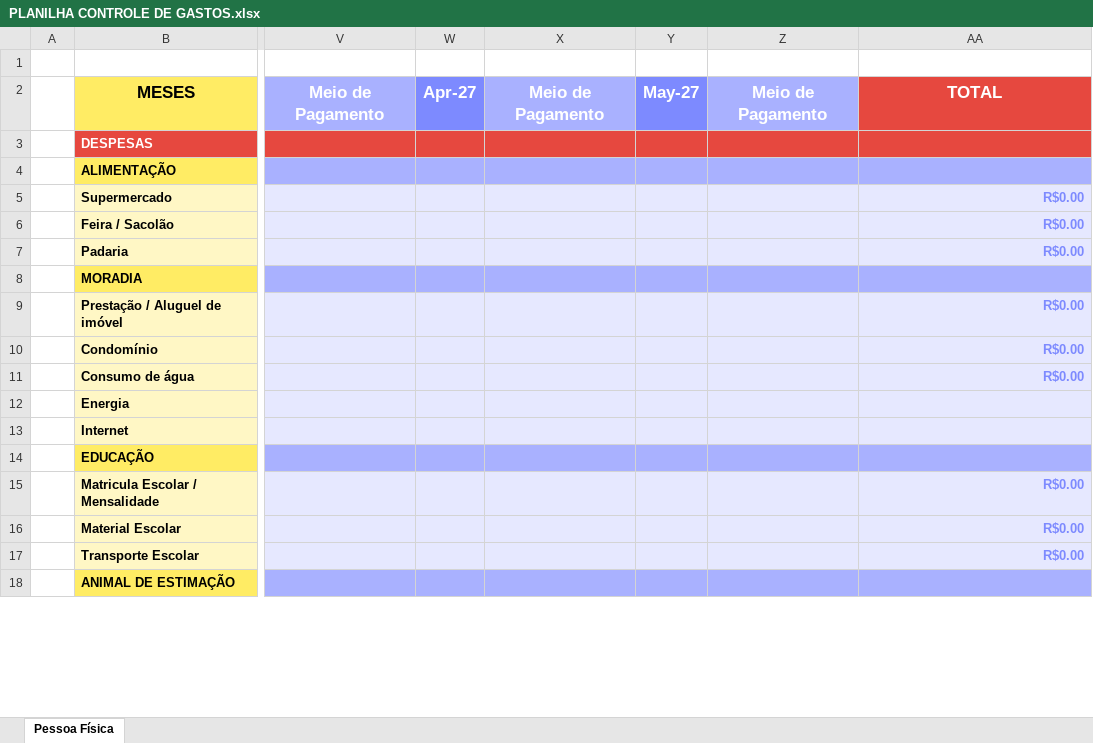
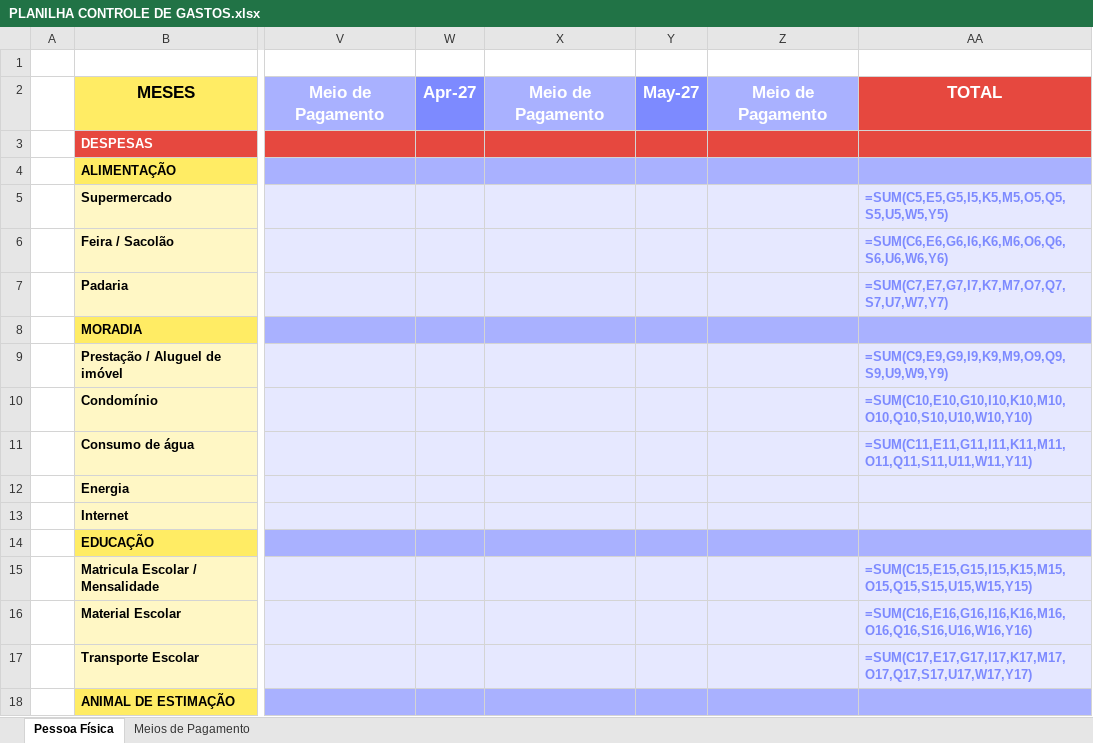
Before and after one commit to AmandaGV/ppp-controle-de-gastos, an Excel workbook: data/PLANILHA CONTROLE DE GASTOS.xlsx, sheet Pessoa Física, drawn as a sheet; only a part is shown, gaps mark what is left out; values as stored, in another font and other column widths than the file's, no borders; formulas without a stored value are shown as written; charts and pictures not drawn; the diff covers the shown part only; the diff names each change by its address in the sheet, - before the commit and + after, or states it on an @@ line.

```diff
--- a/data/PLANILHA CONTROLE DE GASTOS.xlsx (sheet Pessoa Física)
+++ b/data/PLANILHA CONTROLE DE GASTOS.xlsx (sheet Pessoa Física)
+sheet tab: Meios de Pagamento
-AA5: R$0.00
+AA5: =SUM(C5,E5,G5,I5,K5,M5,O5,Q5,S5,U5,W5,Y5)
-AA6: R$0.00
+AA6: =SUM(C6,E6,G6,I6,K6,M6,O6,Q6,S6,U6,W6,Y6)
-AA7: R$0.00
+AA7: =SUM(C7,E7,G7,I7,K7,M7,O7,Q7,S7,U7,W7,Y7)
-AA9: R$0.00
+AA9: =SUM(C9,E9,G9,I9,K9,M9,O9,Q9,S9,U9,W9,Y9)
-AA10: R$0.00
+AA10: =SUM(C10,E10,G10,I10,K10,M10,O10,Q10,S10,U10,W10,Y10)
-AA11: R$0.00
+AA11: =SUM(C11,E11,G11,I11,K11,M11,O11,Q11,S11,U11,W11,Y11)
-AA15: R$0.00
+AA15: =SUM(C15,E15,G15,I15,K15,M15,O15,Q15,S15,U15,W15,Y15)
-AA16: R$0.00
+AA16: =SUM(C16,E16,G16,I16,K16,M16,O16,Q16,S16,U16,W16,Y16)
-AA17: R$0.00
+AA17: =SUM(C17,E17,G17,I17,K17,M17,O17,Q17,S17,U17,W17,Y17)
```
Also changed, not shown: 64 edited cells elsewhere in this sheet, charts or pictures, 19 other files.
